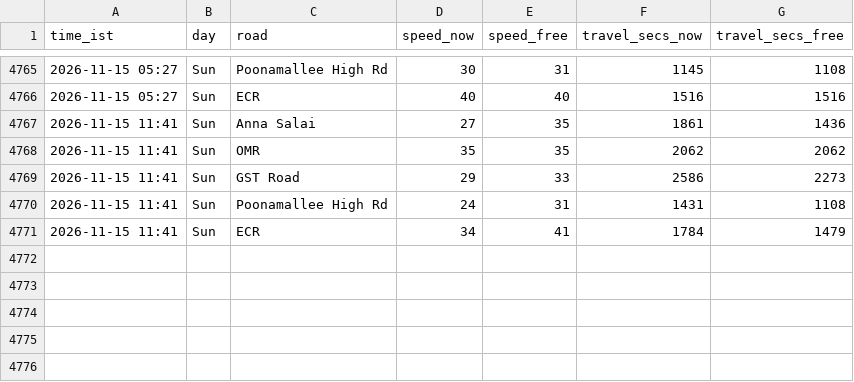
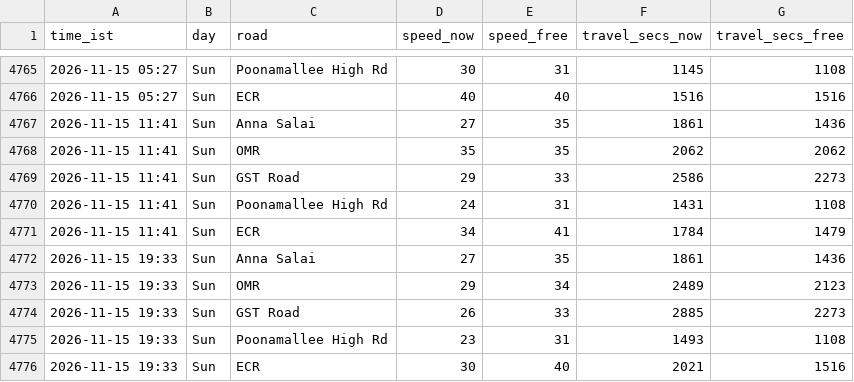
Before and after one commit to kannacodrex/chennai-traffic, a CSV file: data/readings.csv, drawn as a sheet; only a part is shown, gaps mark what is left out; the diff names each change by its address in the sheet, - before the commit and + after, or states it on an @@ line.

Commit message:
Add readings

```diff
--- a/data/readings.csv
+++ b/data/readings.csv
+row 4772: 2026-11-15 19:33 | Sun | Anna Salai | 27 | 35 | 1861 | 1436
+row 4773: 2026-11-15 19:33 | Sun | OMR | 29 | 34 | 2489 | 2123
+row 4774: 2026-11-15 19:33 | Sun | GST Road | 26 | 33 | 2885 | 2273
+row 4775: 2026-11-15 19:33 | Sun | Poonamallee High Rd | 23 | 31 | 1493 | 1108
+row 4776: 2026-11-15 19:33 | Sun | ECR | 30 | 40 | 2021 | 1516
```
